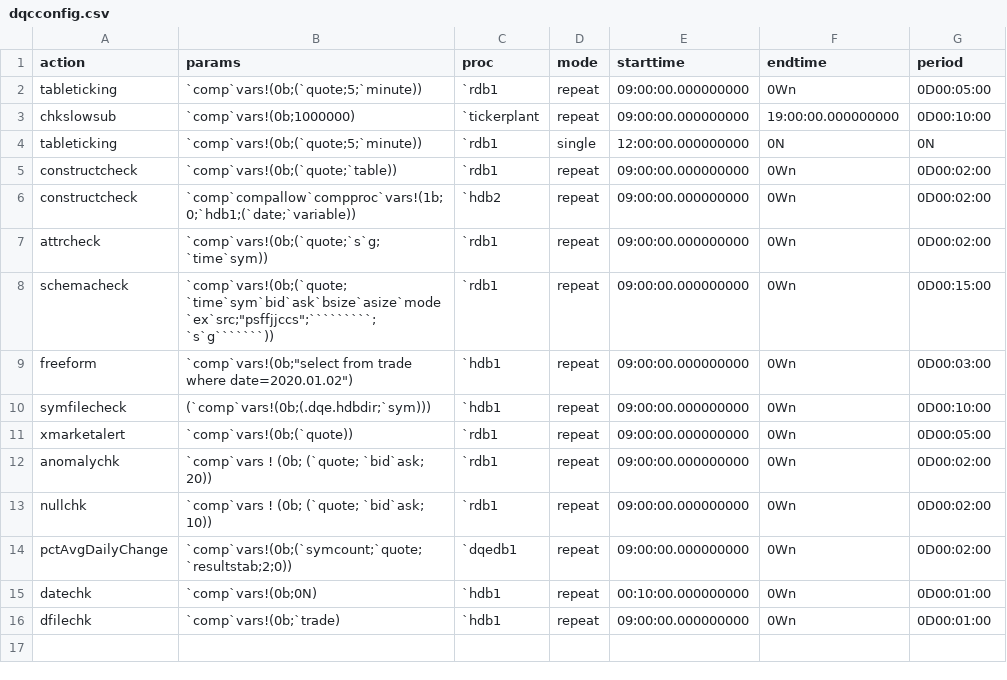
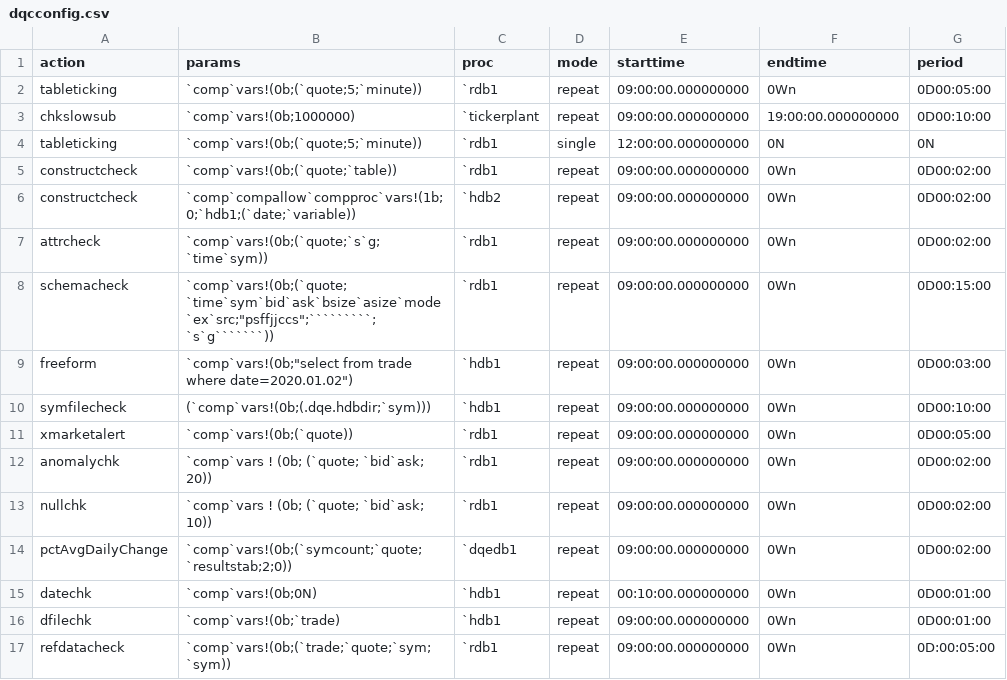
Before and after one commit to DataIntellectTech/TorQ-Finance-Starter-Pack, a CSV file: appconfig/dqcconfig.csv, drawn as a sheet; the diff names each change by its address in the sheet, - before the commit and + after, or states it on an @@ line.

Commit message:
adding a sample line to dqc config file for refdatacheck

```diff
--- a/appconfig/dqcconfig.csv
+++ b/appconfig/dqcconfig.csv
+row 17: refdatacheck | `comp`vars!(0b;(`trade;`quote;`sym;`sym)) | `rdb1 | repeat | 09:00:00.000000000 | 0Wn | 0D:00:05:00
```
